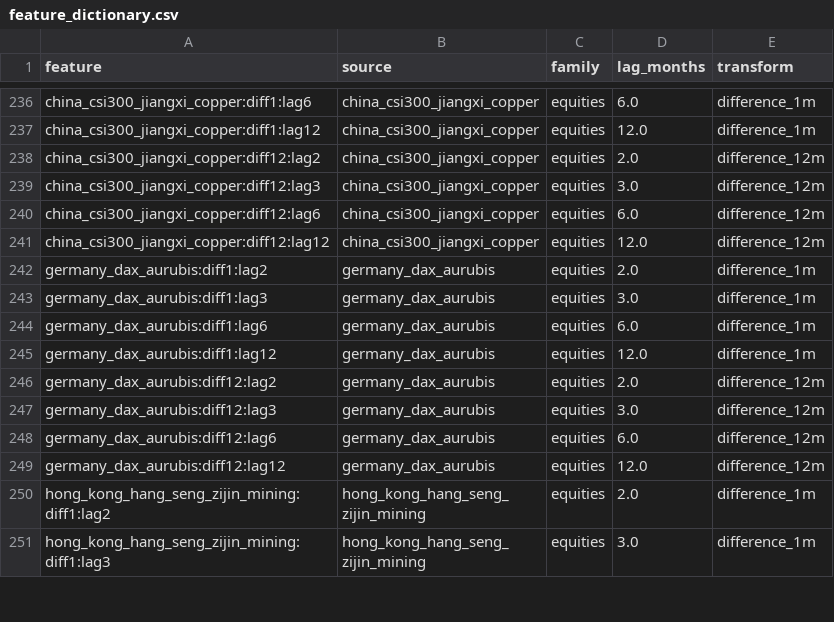
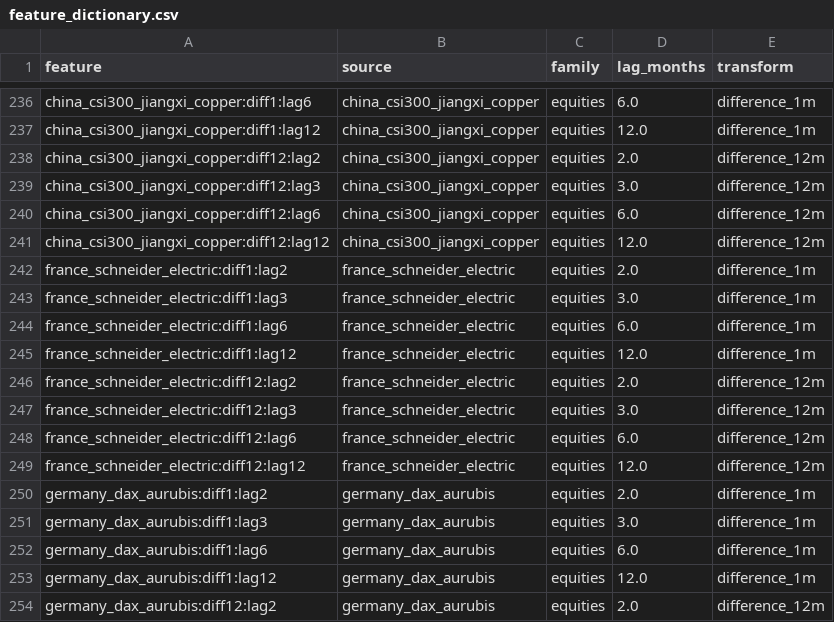
Before and after one commit to okankoken/Copper_Prediction_with_Machine_Learning, a CSV file: data/processed/diagnostics/monthly_news/feature_dictionary.csv, drawn as a sheet; only a part is shown, gaps mark what is left out; the shorter side is filled out with more unchanged rows; the diff covers the shown part only.

Commit message:
Publish copper forecast with infrastructure equities

```diff
--- a/data/processed/diagnostics/monthly_news/feature_dictionary.csv
+++ b/data/processed/diagnostics/monthly_news/feature_dictionary.csv
@@ -241,2 +241,10 @@ china_csi300_jiangxi_copper:diff12:lag6,china_csi300_jiangxi_copper,equities,6.0
 china_csi300_jiangxi_copper:diff12:lag12,china_csi300_jiangxi_copper,equities,12.0,difference_12m
+france_schneider_electric:diff1:lag2,france_schneider_electric,equities,2.0,difference_1m
+france_schneider_electric:diff1:lag3,france_schneider_electric,equities,3.0,difference_1m
+france_schneider_electric:diff1:lag6,france_schneider_electric,equities,6.0,difference_1m
+france_schneider_electric:diff1:lag12,france_schneider_electric,equities,12.0,difference_1m
+france_schneider_electric:diff12:lag2,france_schneider_electric,equities,2.0,difference_12m
+france_schneider_electric:diff12:lag3,france_schneider_electric,equities,3.0,difference_12m
+france_schneider_electric:diff12:lag6,france_schneider_electric,equities,6.0,difference_12m
+france_schneider_electric:diff12:lag12,france_schneider_electric,equities,12.0,difference_12m
 germany_dax_aurubis:diff1:lag2,germany_dax_aurubis,equities,2.0,difference_1m
```
Also changed, not shown: 24 added rows elsewhere in this file, config/master_feature_plan.csv, data/predictions/copper_production_blocks_latest.csv, 5 other files.
